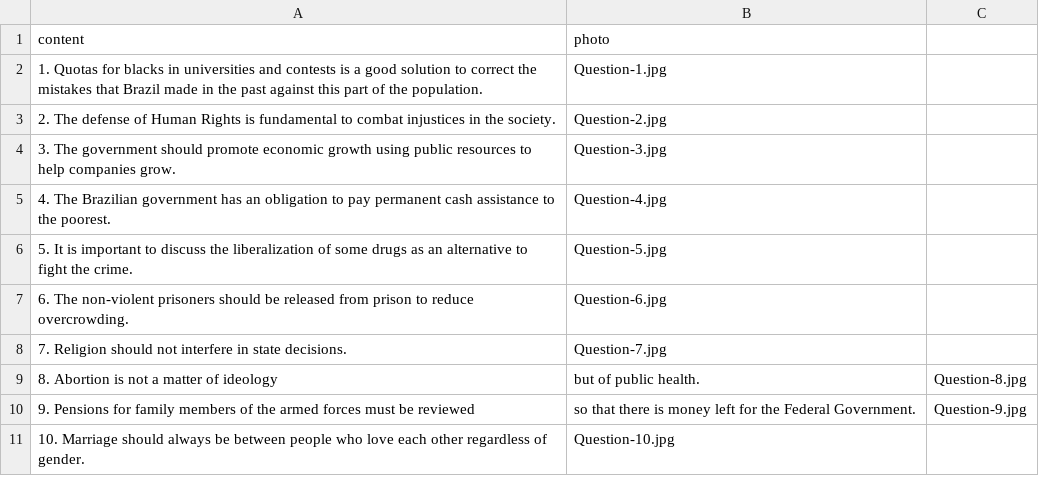
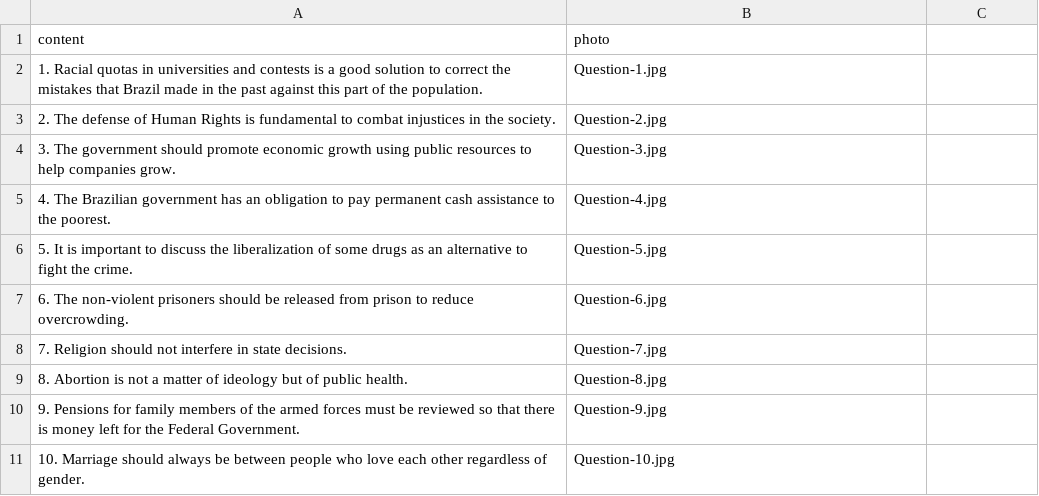
Before and after one commit to lanarosatech/elect, a CSV file: db/data/questions.csv, drawn as a sheet.

Commit message:
final final fixing issues

```diff
--- a/db/data/questions.csv
+++ b/db/data/questions.csv
@@ -1,3 +1,3 @@
 content,photo
-1. Quotas for blacks in universities and contests is a good solution to correct the mistakes that Brazil made in the past against this part of the population.,Question-1.jpg
+1. Racial quotas in universities and contests is a good solution to correct the mistakes that Brazil made in the past against this part of the population.,Question-1.jpg
 2. The defense of Human Rights is fundamental to combat injustices in the society.,Question-2.jpg
@@ -8,4 +8,4 @@ content,photo
 7. Religion should not interfere in state decisions.,Question-7.jpg
-8. Abortion is not a matter of ideology, but of public health.,Question-8.jpg
-9. Pensions for family members of the armed forces must be reviewed, so that there is money left for the Federal Government.,Question-9.jpg
+8. Abortion is not a matter of ideology but of public health.,Question-8.jpg
+9. Pensions for family members of the armed forces must be reviewed so that there is money left for the Federal Government.,Question-9.jpg
 10. Marriage should always be between people who love each other regardless of gender.,Question-10.jpg
```
